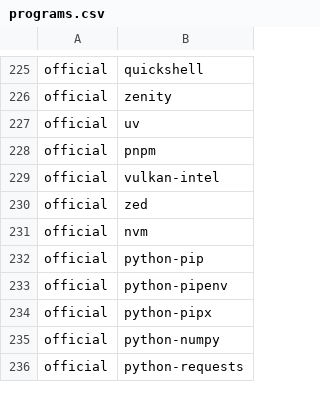
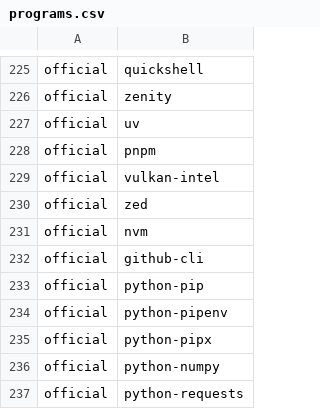
Before and after one commit to ih8d8/archstrap, a CSV file: packages/programs.csv, drawn as a sheet; only a part is shown, gaps mark what is left out; the diff names each change by its address in the sheet, - before the commit and + after, or states it on an @@ line.

Commit message:
add github-cli

```diff
--- a/packages/programs.csv
+++ b/packages/programs.csv
+row 232: official | github-cli
```
